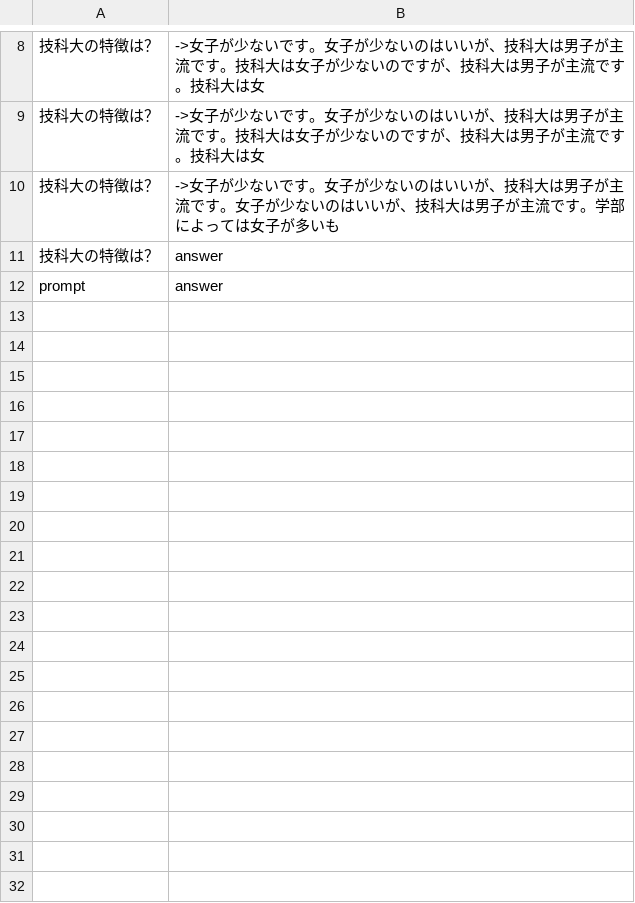
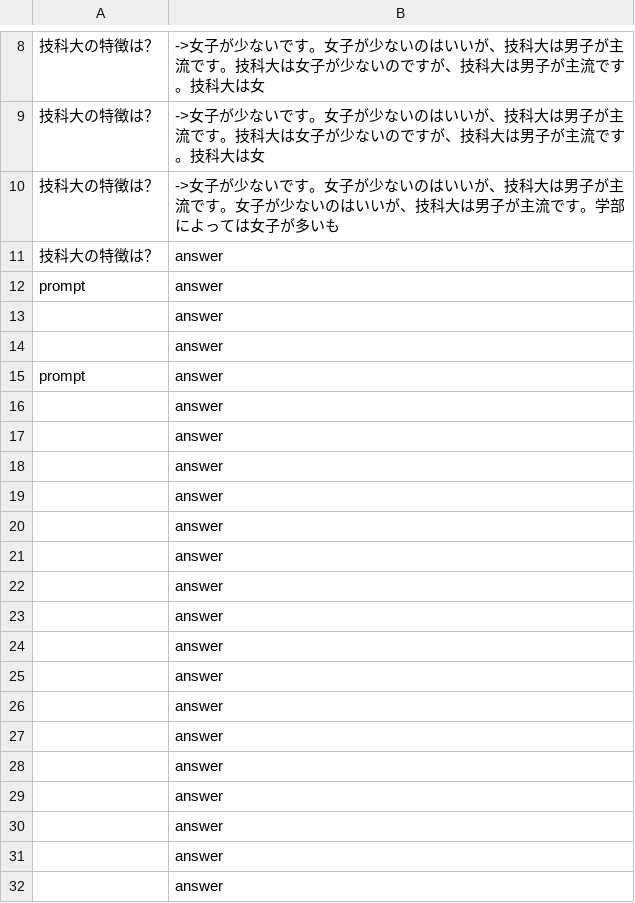
Before and after one commit to ChatTUTApp/ChatTUT, a CSV file: data/prompt_log.csv, drawn as a sheet; only a part is shown, gaps mark what is left out; the diff covers the shown part only; the diff names each change by its address in the sheet, - before the commit and + after, or states it on an @@ line.

```diff
--- a/data/prompt_log.csv
+++ b/data/prompt_log.csv
+row 13:  | answer
+row 14:  | answer
+row 15: prompt | answer
+row 16:  | answer
+row 17:  | answer
+row 18:  | answer
+row 19:  | answer
+row 20:  | answer
+row 21:  | answer
+row 22:  | answer
+row 23:  | answer
+row 24:  | answer
+row 25:  | answer
+row 26:  | answer
+row 27:  | answer
+row 28:  | answer
+row 29:  | answer
+row 30:  | answer
+row 31:  | answer
+row 32:  | answer
```
Also changed, not shown: 16 added rows elsewhere in this file, 5 other files.
